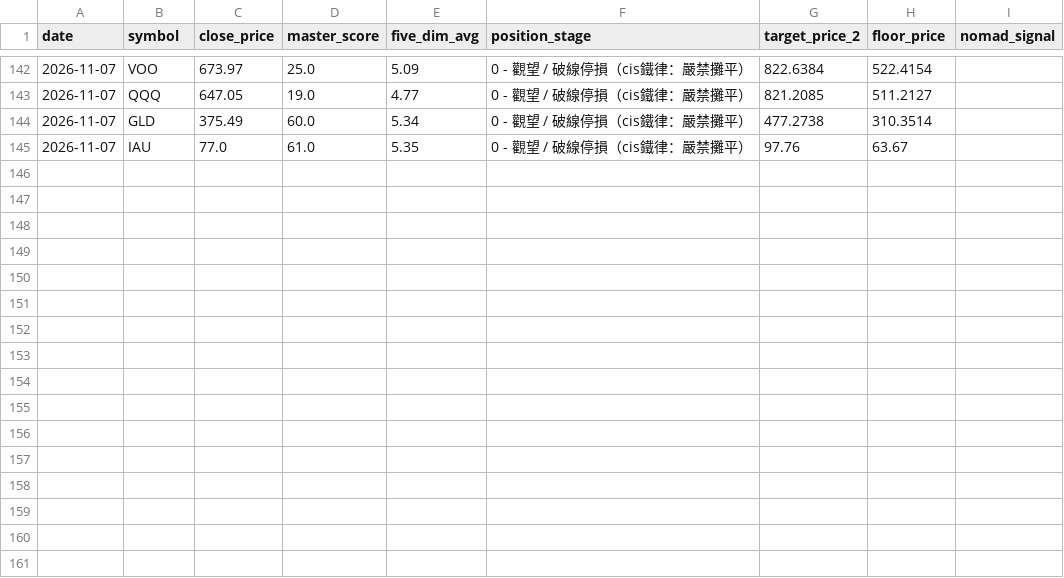
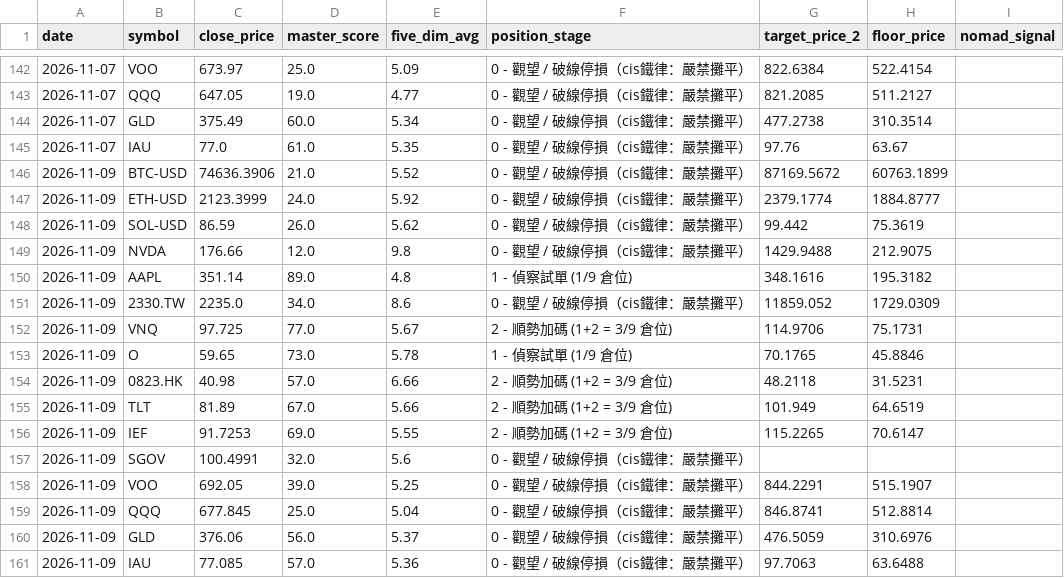
Before and after one commit to cheangiotou238-star/quant-multi-asset-engine, a CSV file: data/signal_ledger.csv, drawn as a sheet; only a part is shown, gaps mark what is left out; the diff names each change by its address in the sheet, - before the commit and + after, or states it on an @@ line.

```diff
--- a/data/signal_ledger.csv
+++ b/data/signal_ledger.csv
+row 146: 2026-11-09 | BTC-USD | 74636.3906 | 21.0 | 5.52 | 0 - 觀望 / 破線停損（cis鐵律：嚴禁攤平） | 87169.5672 | 60763.1899
+row 147: 2026-11-09 | ETH-USD | 2123.3999 | 24.0 | 5.92 | 0 - 觀望 / 破線停損（cis鐵律：嚴禁攤平） | 2379.1774 | 1884.8777
+row 148: 2026-11-09 | SOL-USD | 86.59 | 26.0 | 5.62 | 0 - 觀望 / 破線停損（cis鐵律：嚴禁攤平） | 99.442 | 75.3619
+row 149: 2026-11-09 | NVDA | 176.66 | 12.0 | 9.8 | 0 - 觀望 / 破線停損（cis鐵律：嚴禁攤平） | 1429.9488 | 212.9075
+row 150: 2026-11-09 | AAPL | 351.14 | 89.0 | 4.8 | 1 - 偵察試單 (1/9 倉位) | 348.1616 | 195.3182
+row 151: 2026-11-09 | 2330.TW | 2235.0 | 34.0 | 8.6 | 0 - 觀望 / 破線停損（cis鐵律：嚴禁攤平） | 11859.052 | 1729.0309
+row 152: 2026-11-09 | VNQ | 97.725 | 77.0 | 5.67 | 2 - 順勢加碼 (1+2 = 3/9 倉位) | 114.9706 | 75.1731
+row 153: 2026-11-09 | O | 59.65 | 73.0 | 5.78 | 1 - 偵察試單 (1/9 倉位) | 70.1765 | 45.8846
+row 154: 2026-11-09 | 0823.HK | 40.98 | 57.0 | 6.66 | 2 - 順勢加碼 (1+2 = 3/9 倉位) | 48.2118 | 31.5231
+row 155: 2026-11-09 | TLT | 81.89 | 67.0 | 5.66 | 2 - 順勢加碼 (1+2 = 3/9 倉位) | 101.949 | 64.6519
+row 156: 2026-11-09 | IEF | 91.7253 | 69.0 | 5.55 | 2 - 順勢加碼 (1+2 = 3/9 倉位) | 115.2265 | 70.6147
+row 157: 2026-11-09 | SGOV | 100.4991 | 32.0 | 5.6 | 0 - 觀望 / 破線停損（cis鐵律：嚴禁攤平）
+row 158: 2026-11-09 | VOO | 692.05 | 39.0 | 5.25 | 0 - 觀望 / 破線停損（cis鐵律：嚴禁攤平） | 844.2291 | 515.1907
+row 159: 2026-11-09 | QQQ | 677.845 | 25.0 | 5.04 | 0 - 觀望 / 破線停損（cis鐵律：嚴禁攤平） | 846.8741 | 512.8814
+row 160: 2026-11-09 | GLD | 376.06 | 56.0 | 5.37 | 0 - 觀望 / 破線停損（cis鐵律：嚴禁攤平） | 476.5059 | 310.6976
+row 161: 2026-11-09 | IAU | 77.085 | 57.0 | 5.36 | 0 - 觀望 / 破線停損（cis鐵律：嚴禁攤平） | 97.7063 | 63.6488
```
Also changed, not shown: data/history/0823.HK.csv, data/history/2330.TW.csv, 17 other files.
